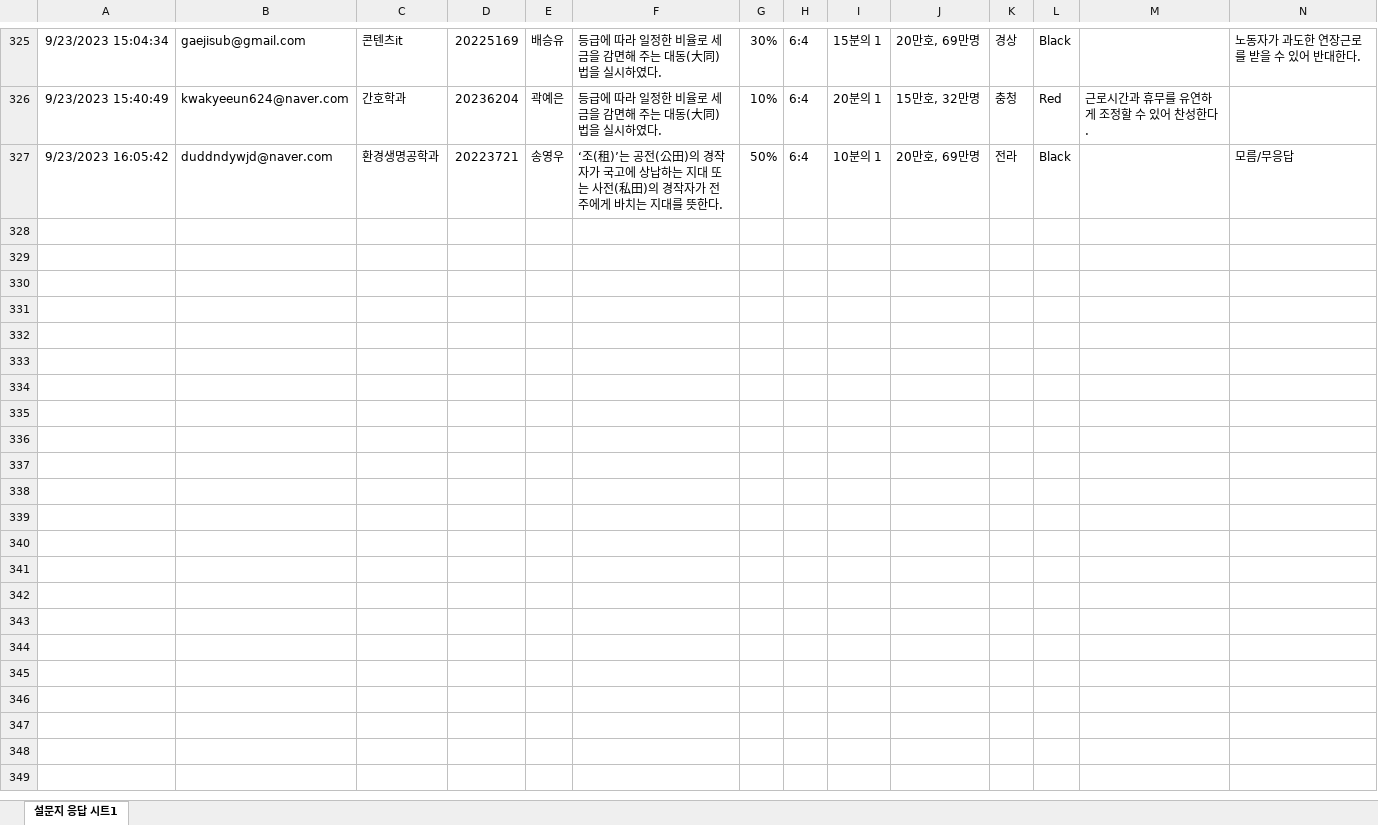
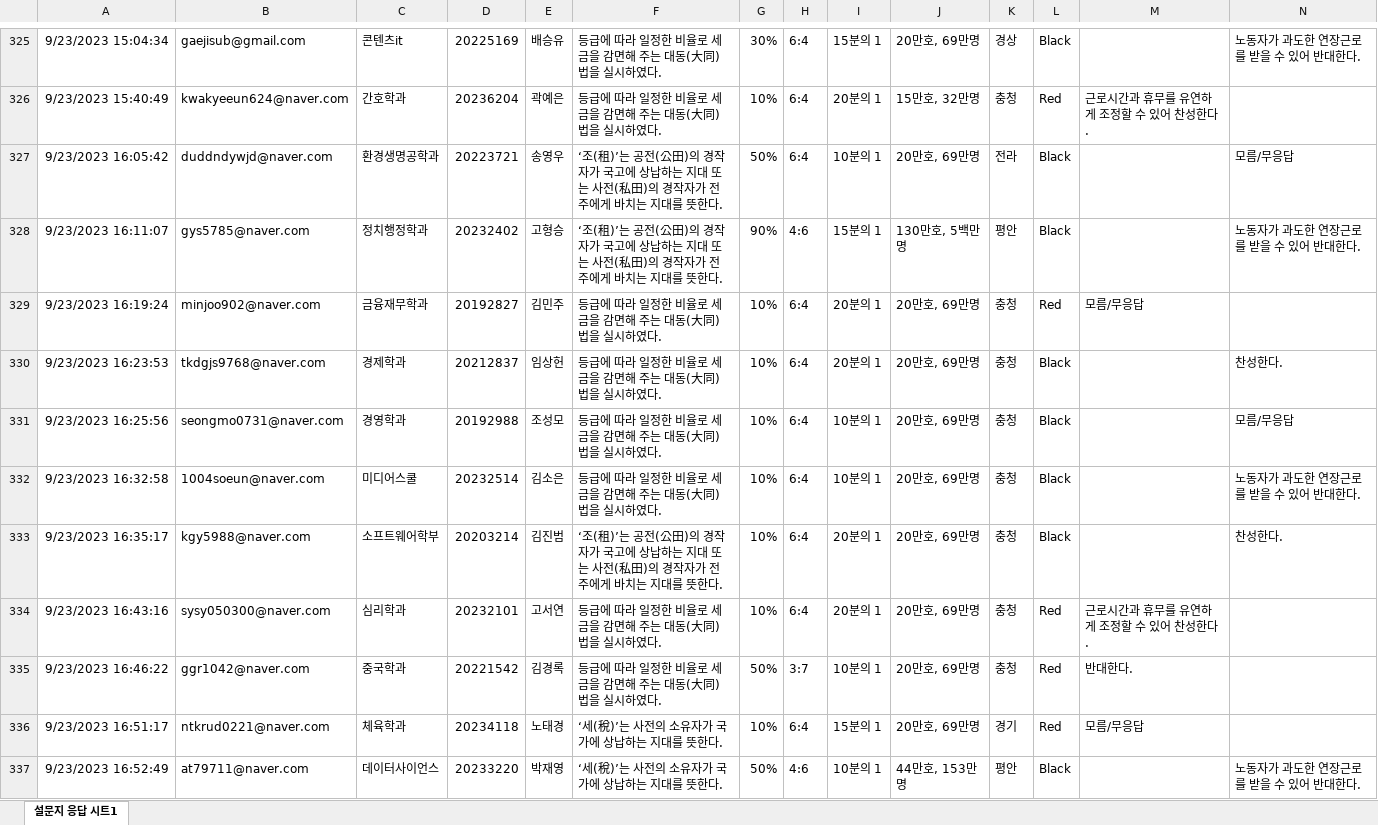
Before and after one commit to kwlee58/class202302, an Excel workbook: data/quiz230918.xlsx, sheet 설문지 응답 시트1, drawn as a sheet; only a part is shown, gaps mark what is left out; values as stored, in another font and other column widths than the file's, no borders; the diff covers the shown part only; the diff names each change by its address in the sheet, - before the commit and + after, or states it on an @@ line.

```diff
--- a/data/quiz230918.xlsx (sheet 설문지 응답 시트1)
+++ b/data/quiz230918.xlsx (sheet 설문지 응답 시트1)
+row 328: 9/23/2023 16:11:07 | gys5785@naver.com | 정치행정학과 | 20232402 | 고형승 | ‘조(租)’는 공전(公田)의 경작자가 국고에 상납하는 지대 또는 사전(私田)의 경작자가 전주에게 바치는 지대를 뜻한다. | 90% | 4:6 | 15분의 1 | 130만호, 5백만명 | 평안 | Black |  | 노동자가 과도한 연장근로를 받을 수 있어 반대한다.
+row 329: 9/23/2023 16:19:24 | minjoo902@naver.com | 금융재무학과 | 20192827 | 김민주 | 등급에 따라 일정한 비율로 세금을 감면해 주는 대동(大同)법을 실시하였다. | 10% | 6:4 | 20분의 1 | 20만호, 69만명 | 충청 | Red | 모름/무응답
+row 330: 9/23/2023 16:23:53 | tkdgjs9768@naver.com | 경제학과 | 20212837 | 임상헌 | 등급에 따라 일정한 비율로 세금을 감면해 주는 대동(大同)법을 실시하였다. | 10% | 6:4 | 20분의 1 | 20만호, 69만명 | 충청 | Black |  | 찬성한다.
+row 331: 9/23/2023 16:25:56 | seongmo0731@naver.com | 경영학과 | 20192988 | 조성모 | 등급에 따라 일정한 비율로 세금을 감면해 주는 대동(大同)법을 실시하였다. | 10% | 6:4 | 10분의 1 | 20만호, 69만명 | 충청 | Black |  | 모름/무응답
+row 332: 9/23/2023 16:32:58 | 1004soeun@naver.com | 미디어스쿨 | 20232514 | 김소은 | 등급에 따라 일정한 비율로 세금을 감면해 주는 대동(大同)법을 실시하였다. | 10% | 6:4 | 10분의 1 | 20만호, 69만명 | 충청 | Black |  | 노동자가 과도한 연장근로를 받을 수 있어 반대한다.
+row 333: 9/23/2023 16:35:17 | kgy5988@naver.com | 소프트웨어학부 | 20203214 | 김진범 | ‘조(租)’는 공전(公田)의 경작자가 국고에 상납하는 지대 또는 사전(私田)의 경작자가 전주에게 바치는 지대를 뜻한다. | 10% | 6:4 | 20분의 1 | 20만호, 69만명 | 충청 | Black |  | 찬성한다.
+row 334: 9/23/2023 16:43:16 | sysy050300@naver.com | 심리학과 | 20232101 | 고서연 | 등급에 따라 일정한 비율로 세금을 감면해 주는 대동(大同)법을 실시하였다. | 10% | 6:4 | 20분의 1 | 20만호, 69만명 | 충청 | Red | 근로시간과 휴무를 유연하게 조정할 수 있어 찬성한다.
+row 335: 9/23/2023 16:46:22 | ggr1042@naver.com | 중국학과 | 20221542 | 김경록 | 등급에 따라 일정한 비율로 세금을 감면해 주는 대동(大同)법을 실시하였다. | 50% | 3:7 | 10분의 1 | 20만호, 69만명 | 충청 | Red | 반대한다.
+row 336: 9/23/2023 16:51:17 | ntkrud0221@naver.com | 체육학과 | 20234118 | 노태경 | ‘세(稅)’는 사전의 소유자가 국가에 상납하는 지대를 뜻한다. | 10% | 6:4 | 15분의 1 | 20만호, 69만명 | 경기 | Red | 모름/무응답
+row 337: 9/23/2023 16:52:49 | at79711@naver.com | 데이터사이언스 | 20233220 | 박재영 | ‘세(稅)’는 사전의 소유자가 국가에 상납하는 지대를 뜻한다. | 50% | 4:6 | 10분의 1 | 44만호, 153만명 | 평안 | Black |  | 노동자가 과도한 연장근로를 받을 수 있어 반대한다.
```
Also changed, not shown: 15 added rows and 1 edited cell elsewhere in this sheet, data/quiz230911.xlsx, data/quiz230911_tmp.xlsx, 14 other files.
